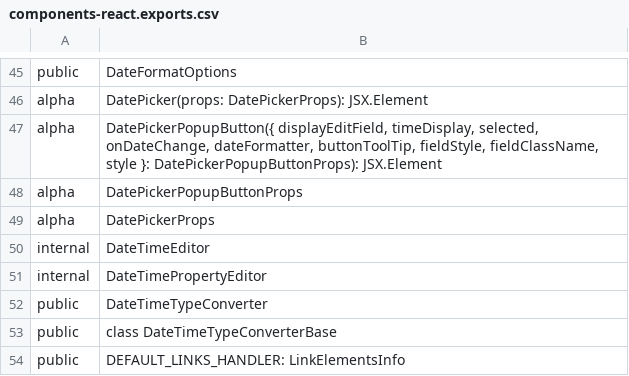
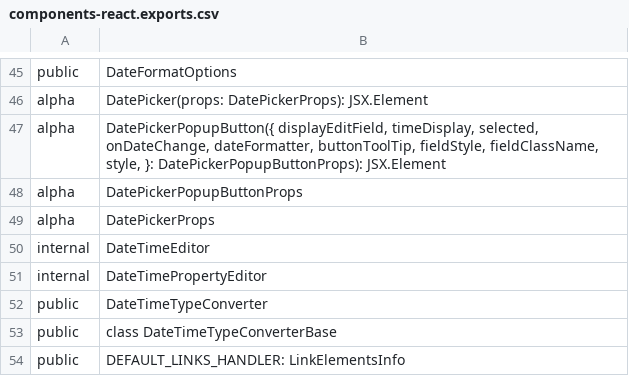
Before and after one commit to iTwin/appui, a CSV file: common/api/summary/components-react.exports.csv, drawn as a sheet; only a part is shown, gaps mark what is left out.

```diff
--- a/common/api/summary/components-react.exports.csv
+++ b/common/api/summary/components-react.exports.csv
@@ -46,3 +46,3 @@ public;DateFormatOptions
 alpha;DatePicker(props: DatePickerProps): JSX.Element
-alpha;DatePickerPopupButton({ displayEditField, timeDisplay, selected, onDateChange, dateFormatter, buttonToolTip, fieldStyle, fieldClassName, style }: DatePickerPopupButtonProps): JSX.Element
+alpha;DatePickerPopupButton({ displayEditField, timeDisplay, selected, onDateChange, dateFormatter, buttonToolTip, fieldStyle, fieldClassName, style, }: DatePickerPopupButtonProps): JSX.Element
 alpha;DatePickerPopupButtonProps
```
Also changed, not shown: common/api/summary/core-react.exports.csv, 3 other files.
